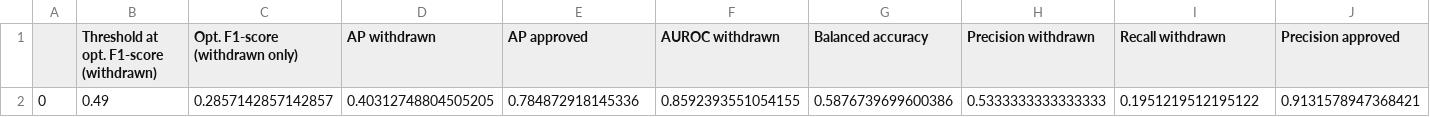
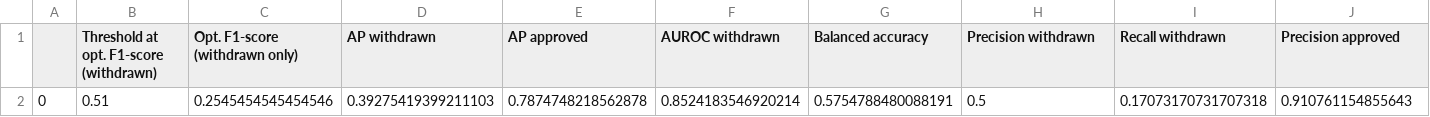
Before and after one commit to dionizijefa/Drug-Attrition-Oracle, a CSV file: complementary_model_results/complementary_results.csv, drawn as a sheet; only a part is shown; removed rows and columns are numbered as before the commit, all else as after; rows hold the shown columns only; the diff names each change by its address in the sheet, - before the commit and + after, or states it on an @@ line.

```diff
--- a/complementary_model_results/complementary_results.csv
+++ b/complementary_model_results/complementary_results.csv
-row 2: 0 | 0.49 | 0.2857142857142857 | 0.40312748804505205 | 0.784872918145336 | 0.8592393551054155 | 0.5876739699600386 | 0.5333333333333333 | 0.1951219512195122 | 0.9131578947368421
+row 2: 0 | 0.51 | 0.2545454545454546 | 0.39275419399211103 | 0.7874748218562878 | 0.8524183546920214 | 0.5754788480088191 | 0.5 | 0.17073170731707318 | 0.910761154855643
```
Also changed, not shown: complementary_model_results/complementary_optimization.csv, 3 other files.
